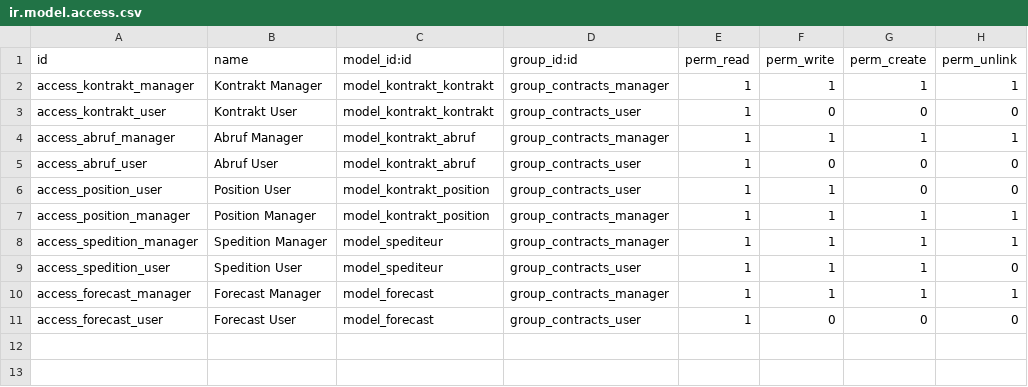
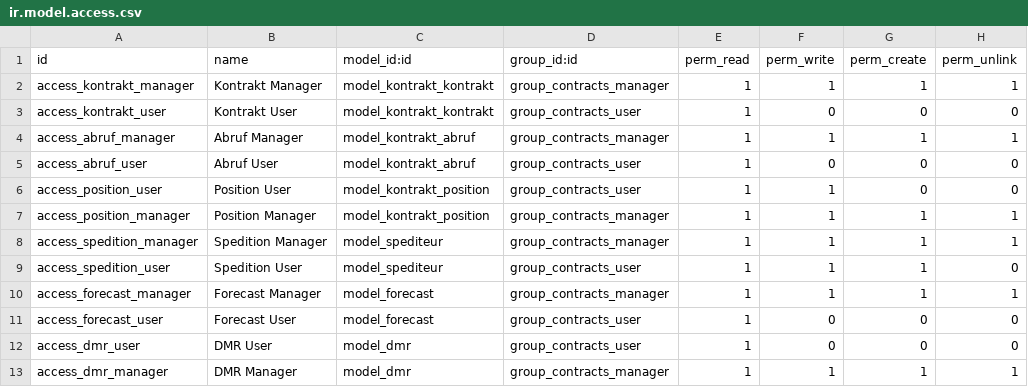
Before and after one commit to ligiger/sale_contracts, a CSV file: security/ir.model.access.csv, drawn as a sheet.

```diff
--- a/security/ir.model.access.csv
+++ b/security/ir.model.access.csv
@@ -11 +11,3 @@ access_forecast_manager,Forecast Manager,model_forecast,group_contracts_manager,
 access_forecast_user,Forecast User,model_forecast,group_contracts_user,1,0,0,0
+access_dmr_user,DMR User,model_dmr,group_contracts_user,1,0,0,0
+access_dmr_manager,DMR Manager,model_dmr,group_contracts_manager,1,1,1,1
```
Also changed, not shown: 3 other files.
